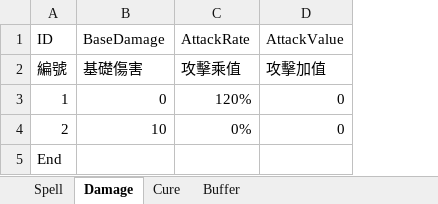
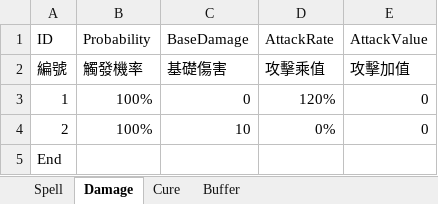
Before and after one commit to scozirge/AVentureCapital, an Excel workbook: Designer/Spell.xlsm, sheet Damage, drawn as a sheet; values as stored, in another font and other column widths than the file's, no borders; the diff names each change by its address in the sheet, - before the commit and + after, or states it on an @@ line.

```diff
--- a/Designer/Spell.xlsm (sheet Damage)
+++ b/Designer/Spell.xlsm (sheet Damage)
+column B, rows 1-4: Probability | 觸發機率 | 100% | 100%
```
Also changed, not shown: sheet Cure, sheet Buffer, 22 other files.
